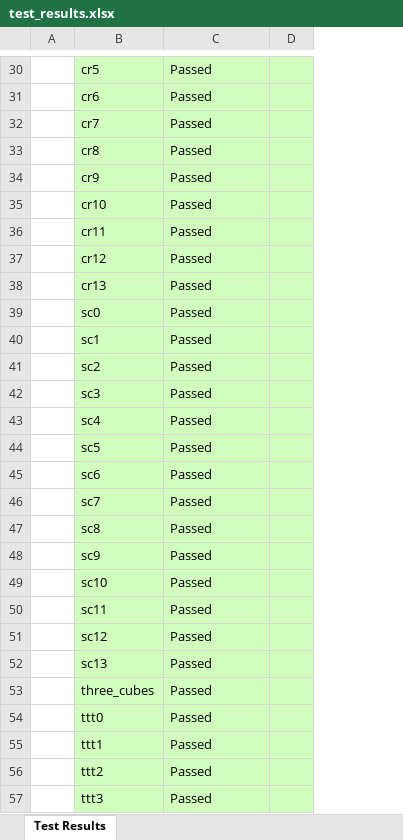
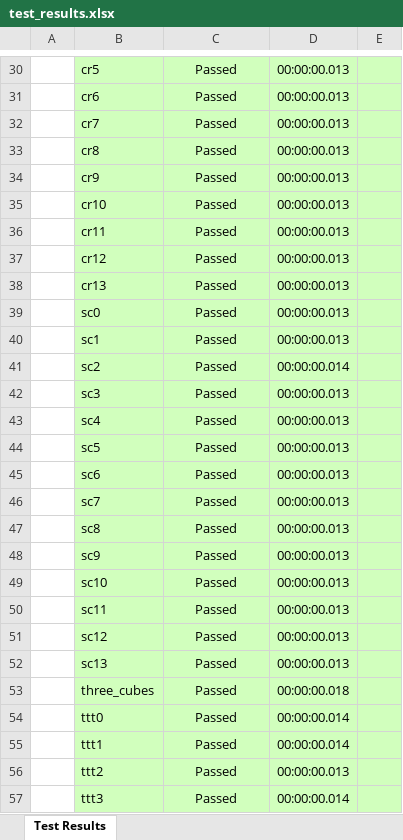
Before and after one commit to gcherchi/FastAndRobustMeshArrangements, an Excel workbook: test_results.xlsx, sheet Test Results, drawn as a sheet; only a part is shown, gaps mark what is left out; values as stored, in another font and other column widths than the file's, no borders; the diff covers the shown part only; the diff names each change by its address in the sheet, - before the commit and + after, or states it on an @@ line.

Commit message:
Code cleaning and parallelism on
Also adding time into results

```diff
--- a/test_results.xlsx (sheet Test Results)
+++ b/test_results.xlsx (sheet Test Results)
+column D, rows 30-57: 00:00:00.013 | 00:00:00.013 | 00:00:00.013 | 00:00:00.013 | 00:00:00.013 | 00:00:00.013 | 00:00:00.013 | 00:00:00.013 | 00:00:00.013 | 00:00:00.013 | 00:00:00.013 | 00:00:00.014 | 00:00:00.013 | 00:00:00.013 | 00:00:00.013 | 00:00:00.013 | 00:00:00.013 | 00:00:00.013 | 00:00:00.013 | 00:00:00.013 | 00:00:00.013 | 00:00:00.013 | 00:00:00.013 | 00:00:00.018 | 00:00:00.014 | 00:00:00.014 | 00:00:00.013 | 00:00:00.014
-C30:C57 alignment: left
+C30:C57 alignment: center
```
Also changed, not shown: cell formats elsewhere in this sheet, 5 other files.
